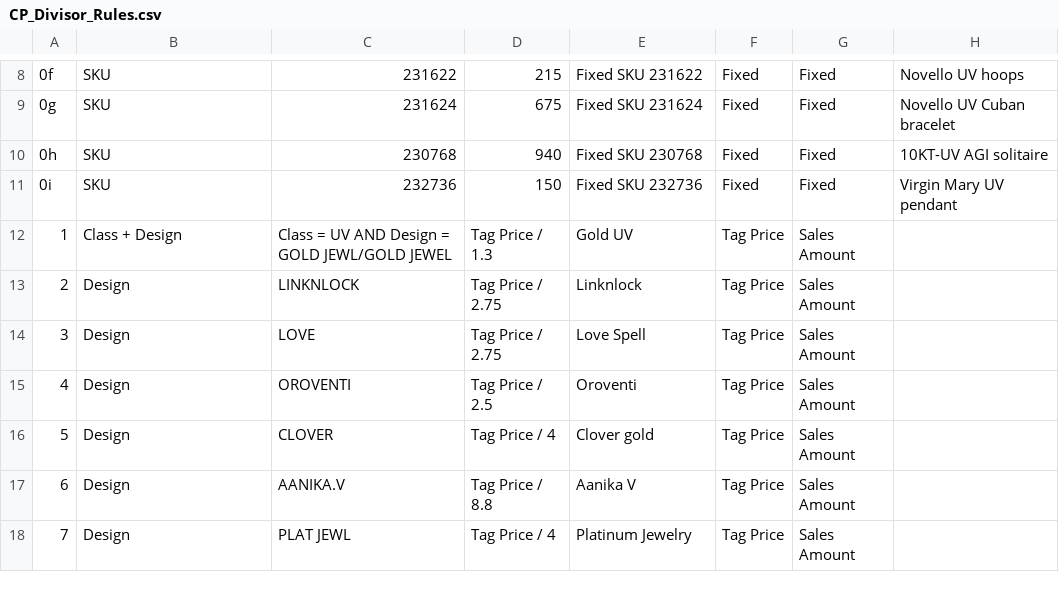
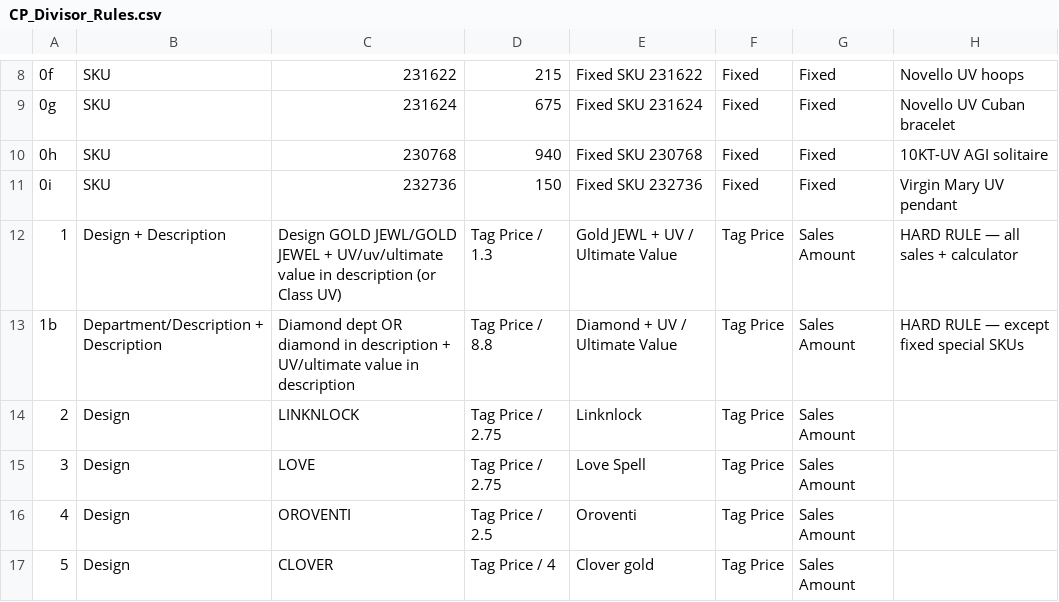
Before and after one commit to developers704/ai-assistant, a CSV file: data/inventory/CP_Divisor_Rules.csv, drawn as a sheet; only a part is shown, gaps mark what is left out; the shorter side is filled out with more unchanged rows; the diff names each change by its address in the sheet, - before the commit and + after, or states it on an @@ line.

Commit message:
rules

```diff
--- a/data/inventory/CP_Divisor_Rules.csv
+++ b/data/inventory/CP_Divisor_Rules.csv
-B12: Class + Design
+B12: Design + Description
-C12: Class = UV AND Design = GOLD JEWL/GOLD JEWEL
+C12: Design GOLD JEWL/GOLD JEWEL + UV/uv/ultimate value in description (or Class UV)
-E12: Gold UV
+E12: Gold JEWL + UV / Ultimate Value
-H12: (empty)
+H12: HARD RULE — all sales + calculator
+row 13: 1b | Department/Description + Description | Diamond dept OR diamond in description + UV/ultimate value in description | Tag Price / 8.8 | Diamond + UV / Ultimate Value | Tag Price | Sales Amount | HARD RULE — except fixed special SKUs
```
Also changed, not shown: public/CP_Divisor_Rules.csv, 11 other files.
